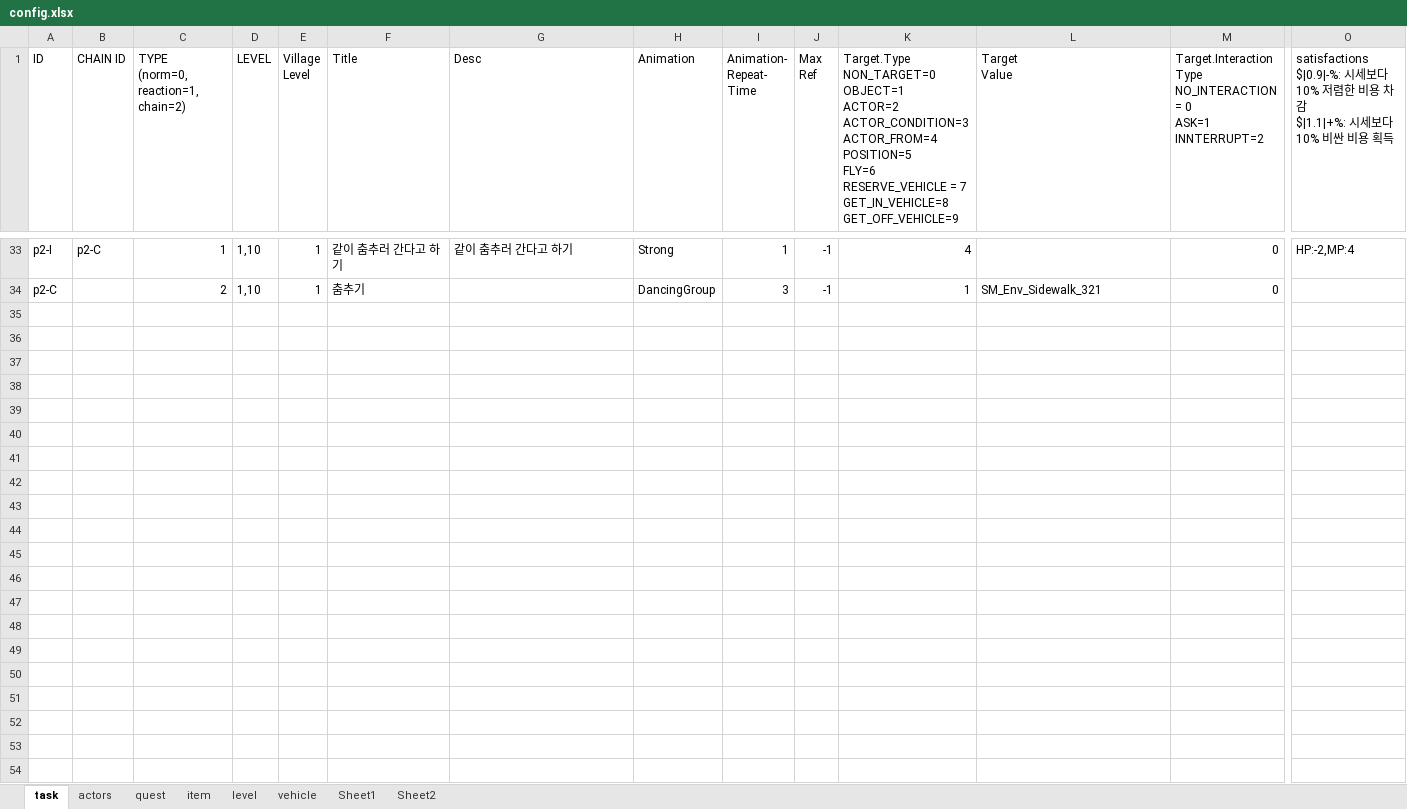
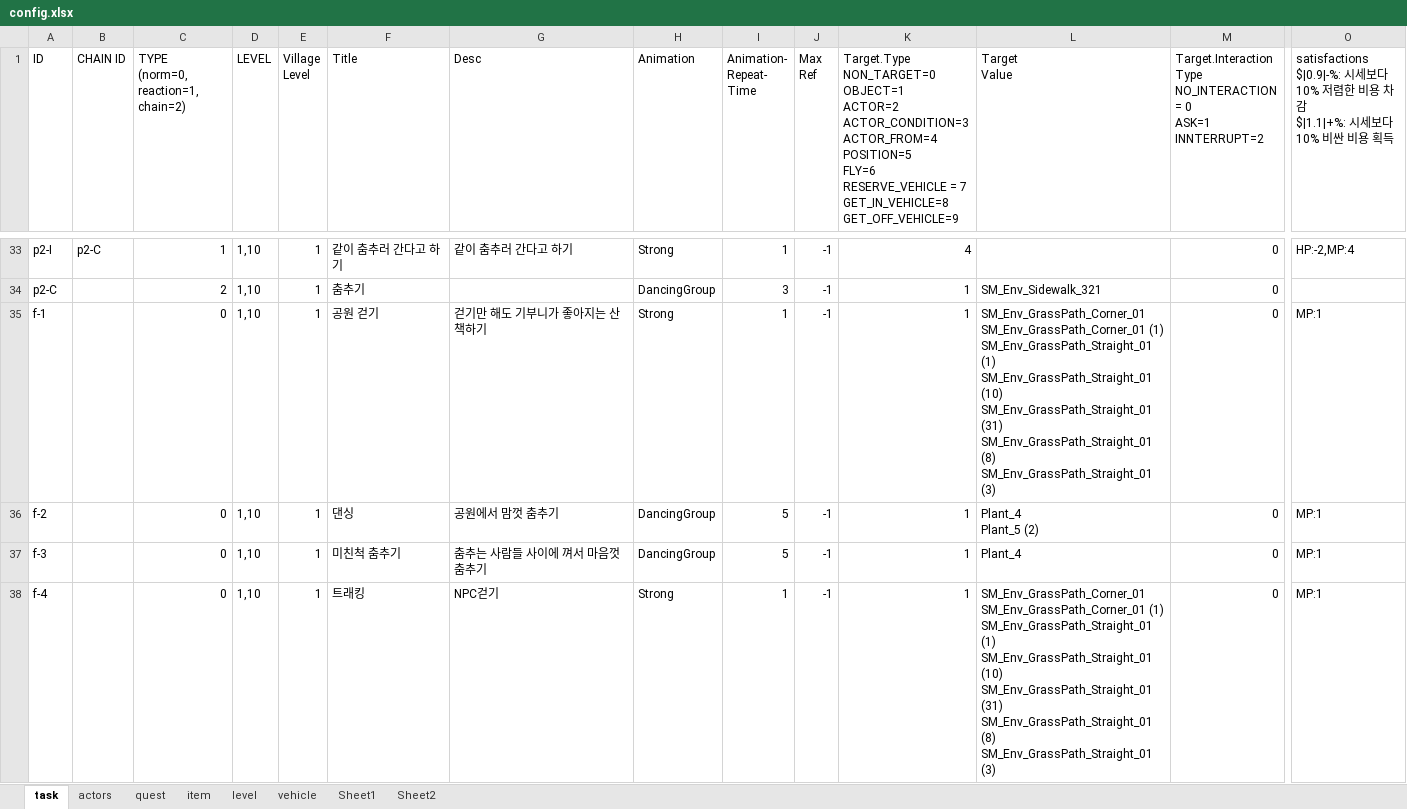
Before and after one commit to teetotal/AI, an Excel workbook: config_gen/config.xlsx, sheet task, drawn as a sheet; only a part is shown, gaps mark what is left out; values as stored, in another font and other column widths than the file's, no borders; rows hold the shown columns only; ↵ is a line break in a cell; the diff names each change by its address in the sheet, - before the commit and + after, or states it on an @@ line.

```diff
--- a/config_gen/config.xlsx (sheet task)
+++ b/config_gen/config.xlsx (sheet task)
+row 35: f-1 |  | 0 | 1,10 | 1 | 공원 걷기 | 걷기만 해도 기부니가 좋아지는 산책하기 | Strong | 1 | -1 | 1 | SM_Env_GrassPath_Corner_01 ↵ SM_Env_GrassPath_Corner_01 (1) ↵ SM_Env_GrassPath_Straight_01 (1) ↵ SM_Env_GrassPath_Straight_01 (10) ↵ SM_Env_GrassPath_Straight_01 (31) ↵ SM_Env_GrassPath_Straight_01 (8) ↵ SM_Env_GrassPath_Straight_01 (3) | 0 | MP:1
+row 36: f-2 |  | 0 | 1,10 | 1 | 댄싱 | 공원에서 맘껏 춤추기 | DancingGroup | 5 | -1 | 1 | Plant_4 ↵ Plant_5 (2) | 0 | MP:1
+row 37: f-3 |  | 0 | 1,10 | 1 | 미친척 춤추기 | 춤추는 사람들 사이에 껴서 마음껏 춤추기 | DancingGroup | 5 | -1 | 1 | Plant_4 | 0 | MP:1
+row 38: f-4 |  | 0 | 1,10 | 1 | 트래킹 | NPC걷기 | Strong | 1 | -1 | 1 | SM_Env_GrassPath_Corner_01 ↵ SM_Env_GrassPath_Corner_01 (1) ↵ SM_Env_GrassPath_Straight_01 (1) ↵ SM_Env_GrassPath_Straight_01 (10) ↵ SM_Env_GrassPath_Straight_01 (31) ↵ SM_Env_GrassPath_Straight_01 (8) ↵ SM_Env_GrassPath_Straight_01 (3) | 0 | MP:1
```
Also changed, not shown: sheet actors, sheet vehicle, 7 other files.
